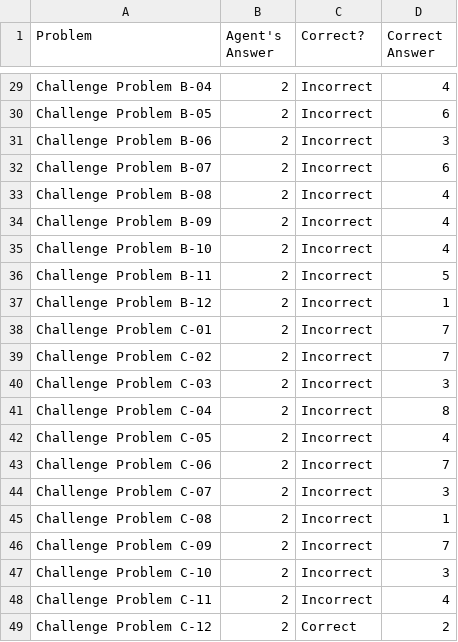
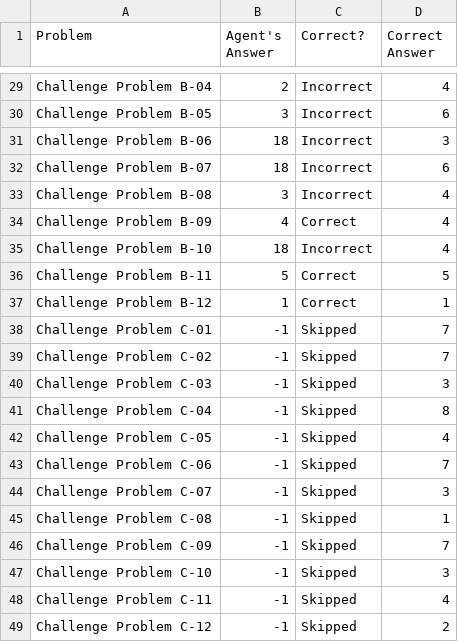
Before and after one commit to Thor-Codinson/KBAI-Assignment-1, a CSV file: ProblemResults.csv, drawn as a sheet; only a part is shown, gaps mark what is left out; the diff covers the shown part only; the diff names each change by its address in the sheet, - before the commit and + after, or states it on an @@ line.

```diff
--- a/ProblemResults.csv
+++ b/ProblemResults.csv
-B30 (Agent's Answer): 2
+B30 (Agent's Answer): 3
-B31:B32 (Agent's Answer): 2
+B31:B32 (Agent's Answer): 18
-B33 (Agent's Answer): 2
+B33 (Agent's Answer): 3
-B34 (Agent's Answer): 2
+B34 (Agent's Answer): 4
-C34 (Correct?): Incorrect
+C34 (Correct?): Correct
-B35 (Agent's Answer): 2
+B35 (Agent's Answer): 18
-B36 (Agent's Answer): 2
+B36 (Agent's Answer): 5
-C36:C37 (Correct?): Incorrect
+C36:C37 (Correct?): Correct
-B37 (Agent's Answer): 2
+B37 (Agent's Answer): 1
-B38:B49 (Agent's Answer): 2
+B38:B49 (Agent's Answer): -1
-C38:C48 (Correct?): Incorrect
+C38:C48 (Correct?): Skipped
-C49 (Correct?): Correct
+C49 (Correct?): Skipped
```
Also changed, not shown: 44 edited cells elsewhere in this file, AgentAnswers.csv, 3 other files.
